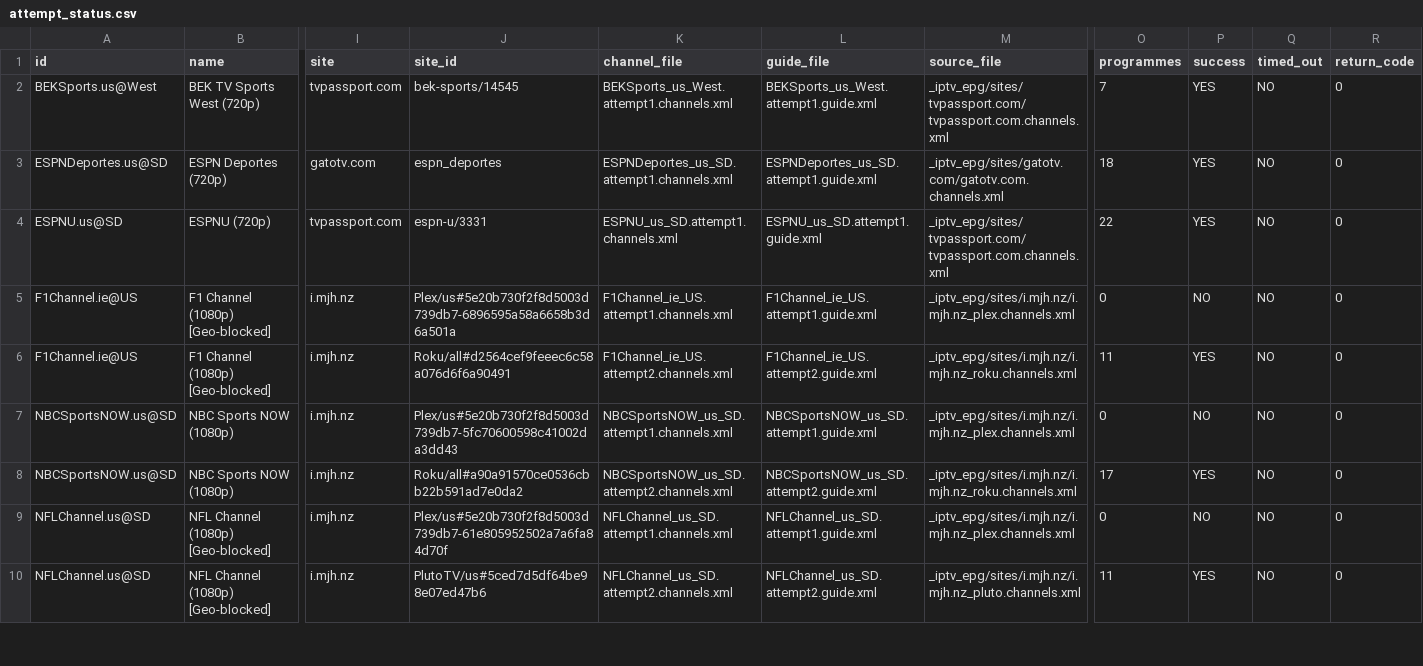
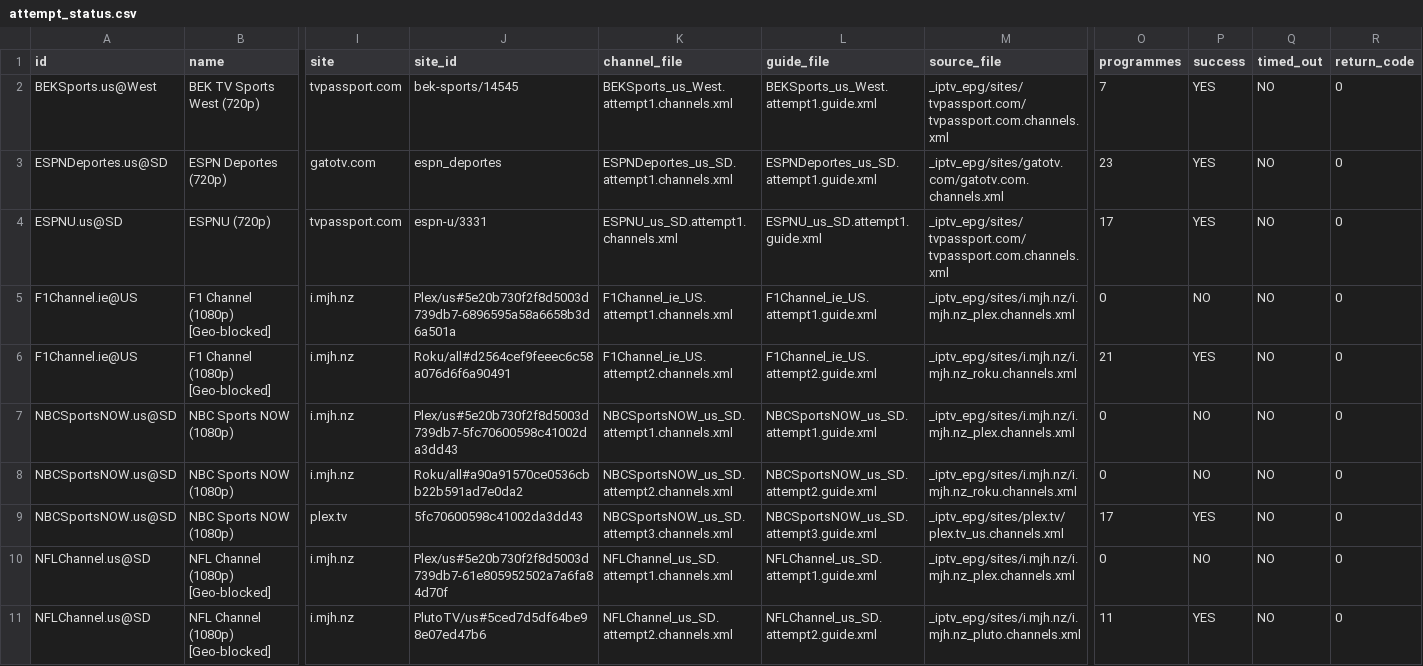
Before and after one commit to mjcotter13/iptv-us-epg, a CSV file: public/v7/attempt_status.csv, drawn as a sheet; only a part is shown, gaps mark what is left out; rows hold the shown columns only; the diff covers the shown part only; the diff names each change by its address in the sheet, - before the commit and + after, or states it on an @@ line.

```diff
--- a/public/v7/attempt_status.csv
+++ b/public/v7/attempt_status.csv
-O3 (programmes): 18
+O3 (programmes): 23
-O4 (programmes): 22
+O4 (programmes): 17
-O6 (programmes): 11
+O6 (programmes): 21
-O8 (programmes): 17
+O8 (programmes): 0
-P8 (success): YES
+P8 (success): NO
+row 9: NBCSportsNOW.us@SD | NBC Sports NOW (1080p) | plex.tv | 5fc70600598c41002da3dd43 | NBCSportsNOW_us_SD.attempt3.channels.xml | NBCSportsNOW_us_SD.attempt3.guide.xml | _iptv_epg/sites/plex.tv/plex.tv_us.channels.xml | 17 | YES | NO | 0
```
Also changed, not shown: 3 removed rows and 30 edited cells elsewhere in this file, public/v10_rescue_report.csv, public/v7/targeted_status.csv, 6 other files.
